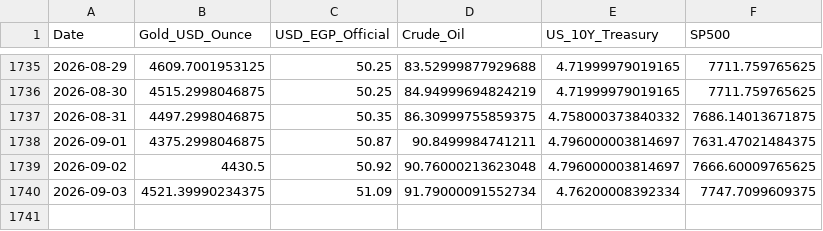
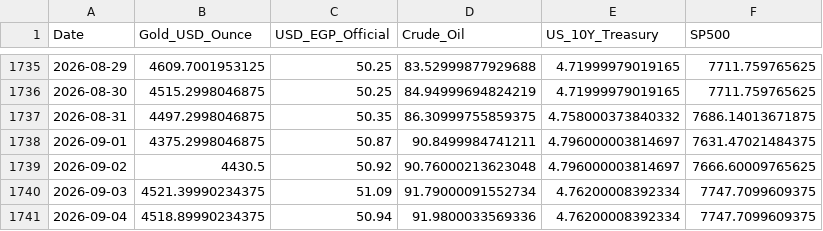
Before and after one commit to MahmoudShamoun/DEPI-Graduation-Project, a CSV file: 02_Dataset/Gold_Egypt.csv, drawn as a sheet; only a part is shown, gaps mark what is left out.

```diff
--- a/02_Dataset/Gold_Egypt.csv
+++ b/02_Dataset/Gold_Egypt.csv
@@ -1740 +1740,2 @@ Date,Gold_USD_Ounce,USD_EGP_Official,Crude_Oil,US_10Y_Treasury,SP500
 2026-09-03,4521.39990234375,51.09,91.79000091552734,4.76200008392334,7747.7099609375
+2026-09-04,4518.89990234375,50.94,91.9800033569336,4.76200008392334,7747.7099609375
```
Also changed, not shown: 2 other files.
